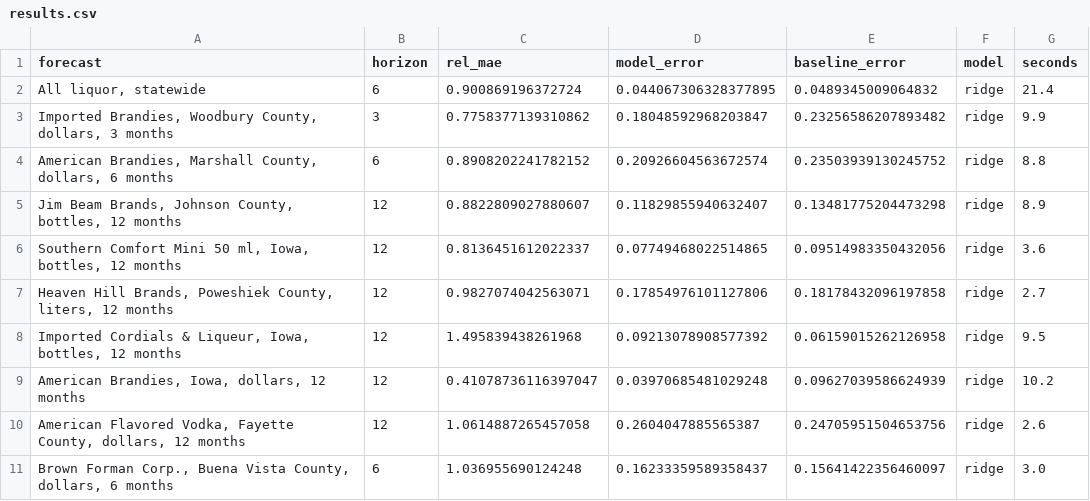
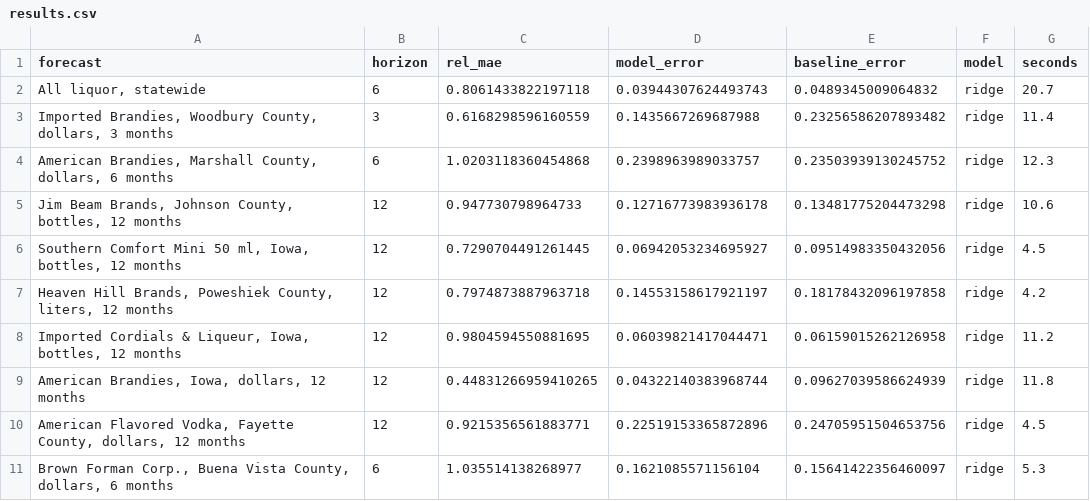
Before and after one commit to joehahn/demand-on-demand, a CSV file: benchmark/results.csv, drawn as a sheet; only a part is shown; the diff covers the shown part only.

```diff
--- a/benchmark/results.csv
+++ b/benchmark/results.csv
@@ -1,11 +1,11 @@
 forecast,horizon,rel_mae,model_error,baseline_error,model,seconds
-"All liquor, statewide",6,0.900869196372724,0.044067306328377895,0.0489345009064832,ridge,21.4
-"Imported Brandies, Woodbury County, dollars, 3 months",3,0.7758377139310862,0.18048592968203847,0.23256586207893482,ridge,9.9
-"American Brandies, Marshall County, dollars, 6 months",6,0.8908202241782152,0.20926604563672574,0.23503939130245752,ridge,8.8
-"Jim Beam Brands, Johnson County, bottles, 12 months",12,0.8822809027880607,0.11829855940632407,0.13481775204473298,ridge,8.9
-"Southern Comfort Mini 50 ml, Iowa, bottles, 12 months",12,0.8136451612022337,0.07749468022514865,0.09514983350432056,ridge,3.6
-"Heaven Hill Brands, Poweshiek County, liters, 12 months",12,0.9827074042563071,0.17854976101127806,0.18178432096197858,ridge,2.7
-"Imported Cordials & Liqueur, Iowa, bottles, 12 months",12,1.495839438261968,0.09213078908577392,0.06159015262126958,ridge,9.5
-"American Brandies, Iowa, dollars, 12 months",12,0.41078736116397047,0.03970685481029248,0.09627039586624939,ridge,10.2
-"American Flavored Vodka, Fayette County, dollars, 12 months",12,1.0614887265457058,0.2604047885565387,0.24705951504653756,ridge,2.6
-"Brown Forman Corp., Buena Vista County, dollars, 6 months",6,1.036955690124248,0.16233359589358437,0.15641422356460097,ridge,3.0
+"All liquor, statewide",6,0.8061433822197118,0.03944307624493743,0.0489345009064832,ridge,20.7
+"Imported Brandies, Woodbury County, dollars, 3 months",3,0.6168298596160559,0.1435667269687988,0.23256586207893482,ridge,11.4
+"American Brandies, Marshall County, dollars, 6 months",6,1.0203118360454868,0.2398963989033757,0.23503939130245752,ridge,12.3
+"Jim Beam Brands, Johnson County, bottles, 12 months",12,0.947730798964733,0.12716773983936178,0.13481775204473298,ridge,10.6
+"Southern Comfort Mini 50 ml, Iowa, bottles, 12 months",12,0.7290704491261445,0.06942053234695927,0.09514983350432056,ridge,4.5
+"Heaven Hill Brands, Poweshiek County, liters, 12 months",12,0.7974873887963718,0.14553158617921197,0.18178432096197858,ridge,4.2
+"Imported Cordials & Liqueur, Iowa, bottles, 12 months",12,0.9804594550881695,0.06039821417044471,0.06159015262126958,ridge,11.2
+"American Brandies, Iowa, dollars, 12 months",12,0.44831266959410265,0.04322140383968744,0.09627039586624939,ridge,11.8
+"American Flavored Vodka, Fayette County, dollars, 12 months",12,0.9215356561883771,0.22519153365872896,0.24705951504653756,ridge,4.5
+"Brown Forman Corp., Buena Vista County, dollars, 6 months",6,1.035514138268977,0.1621085571156104,0.15641422356460097,ridge,5.3
```
Also changed, not shown: 65 edited cells elsewhere in this file, 16 other files.
